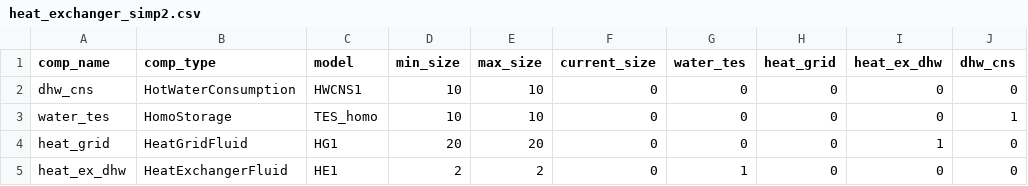
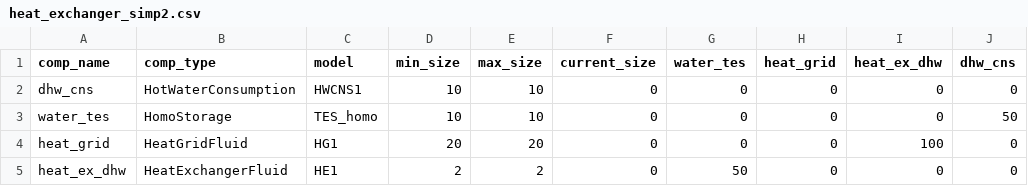
Before and after one commit to RWTH-EBC/BESDOT, a CSV file: data/topology/heat_exchanger_simp2.csv, drawn as a sheet.

```diff
--- a/data/topology/heat_exchanger_simp2.csv
+++ b/data/topology/heat_exchanger_simp2.csv
@@ -2,4 +2,4 @@ comp_name,comp_type,model,min_size,max_size,current_size,water_tes,heat_grid,hea
 dhw_cns,HotWaterConsumption,HWCNS1,10,10,0,0,0,0,0
-water_tes,HomoStorage,TES_homo,10,10,0,0,0,0,1
-heat_grid,HeatGridFluid,HG1,20,20,0,0,0,1,0
-heat_ex_dhw,HeatExchangerFluid,HE1,2,2,0,1,0,0,0
+water_tes,HomoStorage,TES_homo,10,10,0,0,0,0,50
+heat_grid,HeatGridFluid,HG1,20,20,0,0,0,100,0
+heat_ex_dhw,HeatExchangerFluid,HE1,2,2,0,50,0,0,0
```
Also changed, not shown: 4 other files.
